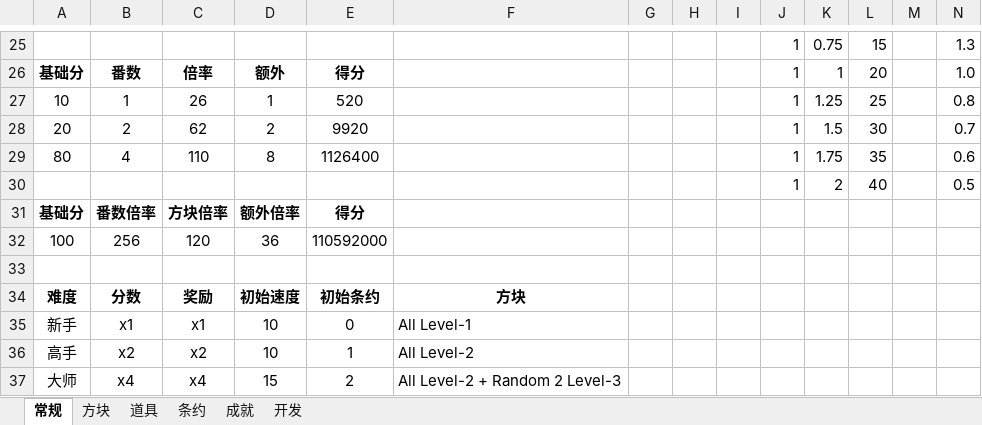
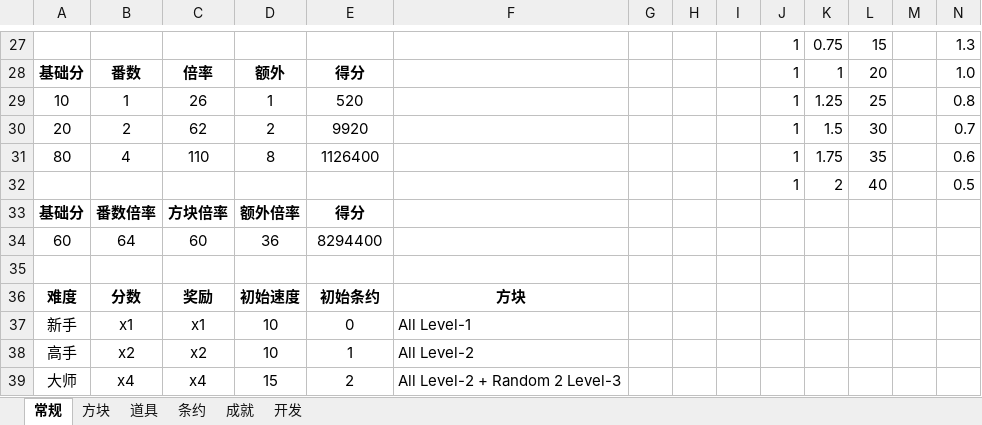
Before and after one commit to zxy199193/Mahtris-108, an Excel workbook: Mahtris 108/Assets/Document/Mahtris 108.xlsx, sheet 常规, drawn as a sheet; only a part is shown, gaps mark what is left out; values as stored, in another font and other column widths than the file's, no borders; removed rows and columns are numbered as before the commit, all else as after; the diff covers the shown part only; the diff names each change by its address in the sheet, - before the commit and + after, or states it on an @@ line.

```diff
--- a/Mahtris 108/Assets/Document/Mahtris 108.xlsx (sheet 常规)
+++ b/Mahtris 108/Assets/Document/Mahtris 108.xlsx (sheet 常规)
-row 32: 100 | 256 | 120 | 36 | 110592000
+row 34: 60 | 64 | 60 | 36 | 8294400
```
Also changed, not shown: 4 added rows, 2 removed rows, 28 edited cells and cell formats elsewhere in this sheet, sheet 条约, formulas that keep their value, 10 other files.
